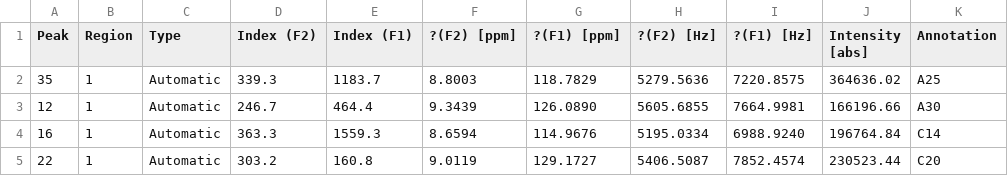
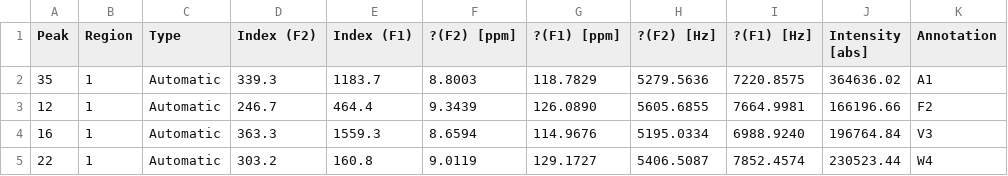
Before and after one commit to Farseer-NMR/FarSeer-NMR, a CSV file: Documentation/Accepted_Peaklists_Formats/user_pkl_3.csv, drawn as a sheet.

Commit message:
updated example user pkl 3

```diff
--- a/Documentation/Accepted_Peaklists_Formats/user_pkl_3.csv
+++ b/Documentation/Accepted_Peaklists_Formats/user_pkl_3.csv
@@ -1,5 +1,5 @@
 Peak,Region,Type,Index (F2),Index (F1),?(F2) [ppm],?(F1) [ppm],?(F2) [Hz],?(F1) [Hz],Intensity [abs],Annotation,
-35,1,Automatic,339.3,1183.7,8.8003,118.7829,5279.5636,7220.8575,364636.02,A25,
-12,1,Automatic,246.7,464.4,9.3439,126.0890,5605.6855,7664.9981,166196.66,A30,
-16,1,Automatic,363.3,1559.3,8.6594,114.9676,5195.0334,6988.9240,196764.84,C14,
-22,1,Automatic,303.2,160.8,9.0119,129.1727,5406.5087,7852.4574,230523.44,C20,
+35,1,Automatic,339.3,1183.7,8.8003,118.7829,5279.5636,7220.8575,364636.02,A1,
+12,1,Automatic,246.7,464.4,9.3439,126.0890,5605.6855,7664.9981,166196.66,F2,
+16,1,Automatic,363.3,1559.3,8.6594,114.9676,5195.0334,6988.9240,196764.84,V3,
+22,1,Automatic,303.2,160.8,9.0119,129.1727,5406.5087,7852.4574,230523.44,W4,
```
Also changed, not shown: core/testing/test_data/user_pkl_3.csv.
